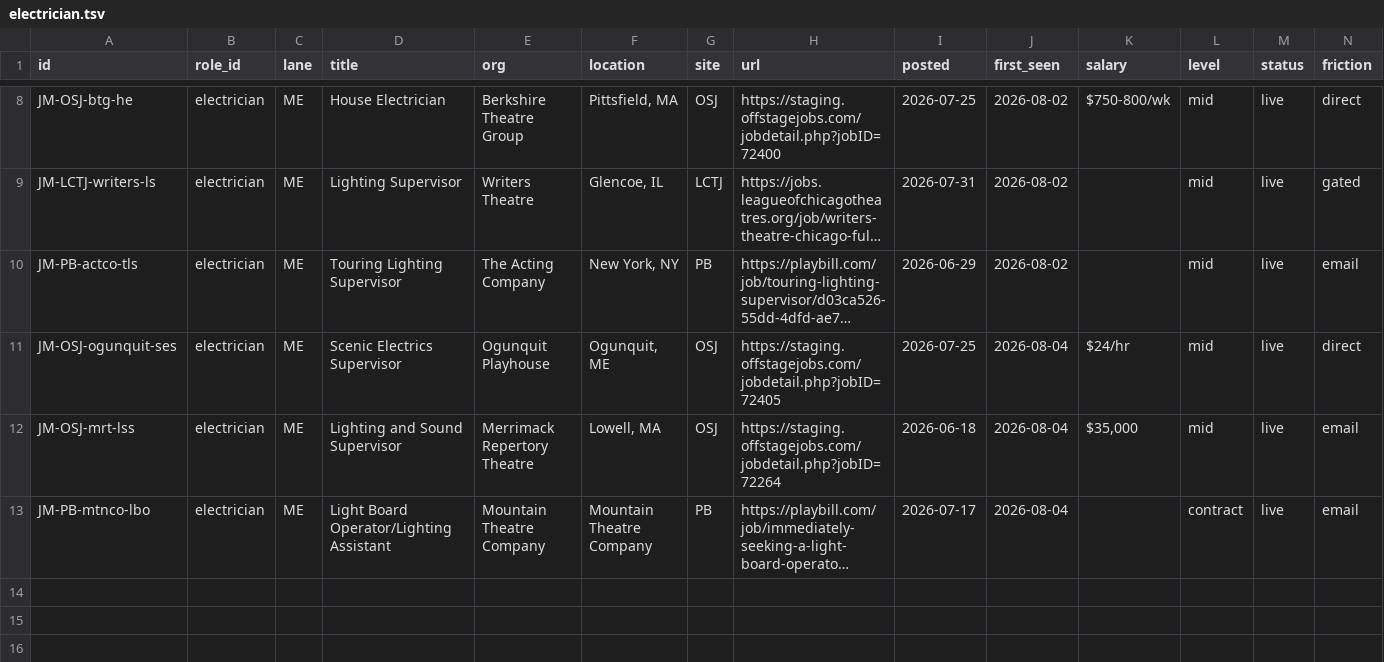
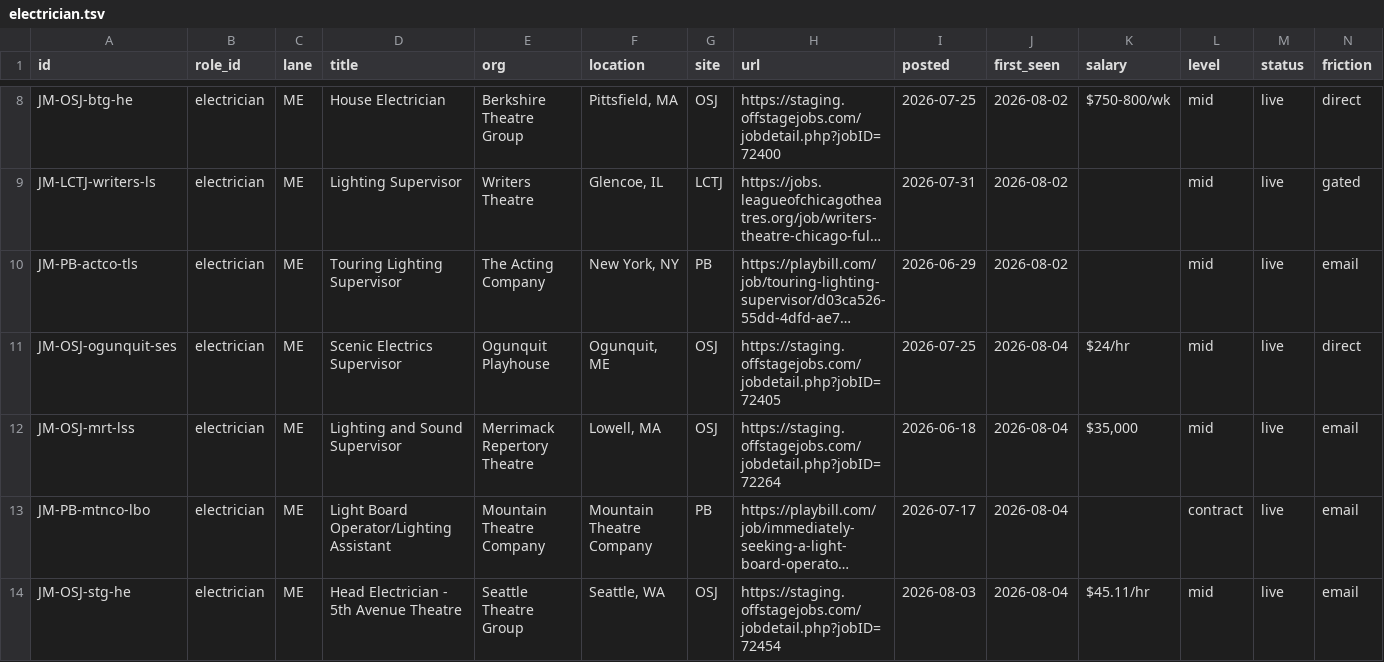
Before and after one commit to mawizorek/ClickUp_apps, a TSV file: routines/job-market-state/electrician.tsv, drawn as a sheet; only a part is shown, gaps mark what is left out; long unchanged cells end in …; rows hold the shown columns only; the diff names each change by its address in the sheet, - before the commit and + after, or states it on an @@ line.

Commit message:
data(job-market): electrician +1 — STG Head Electrician, 5th Avenue Theatre Seattle ($45.11/hr); 13 live

```diff
--- a/routines/job-market-state/electrician.tsv
+++ b/routines/job-market-state/electrician.tsv
+row 14: JM-OSJ-stg-he | electrician | ME | Head Electrician - 5th Avenue Theatre | Seattle Theatre Group | Seattle, WA | OSJ | https://staging.offstagejobs.com/jobdetail.php?jobID=72454 | 2026-08-03 | 2026-08-04 | $45.11/hr | mid | live | email
```
